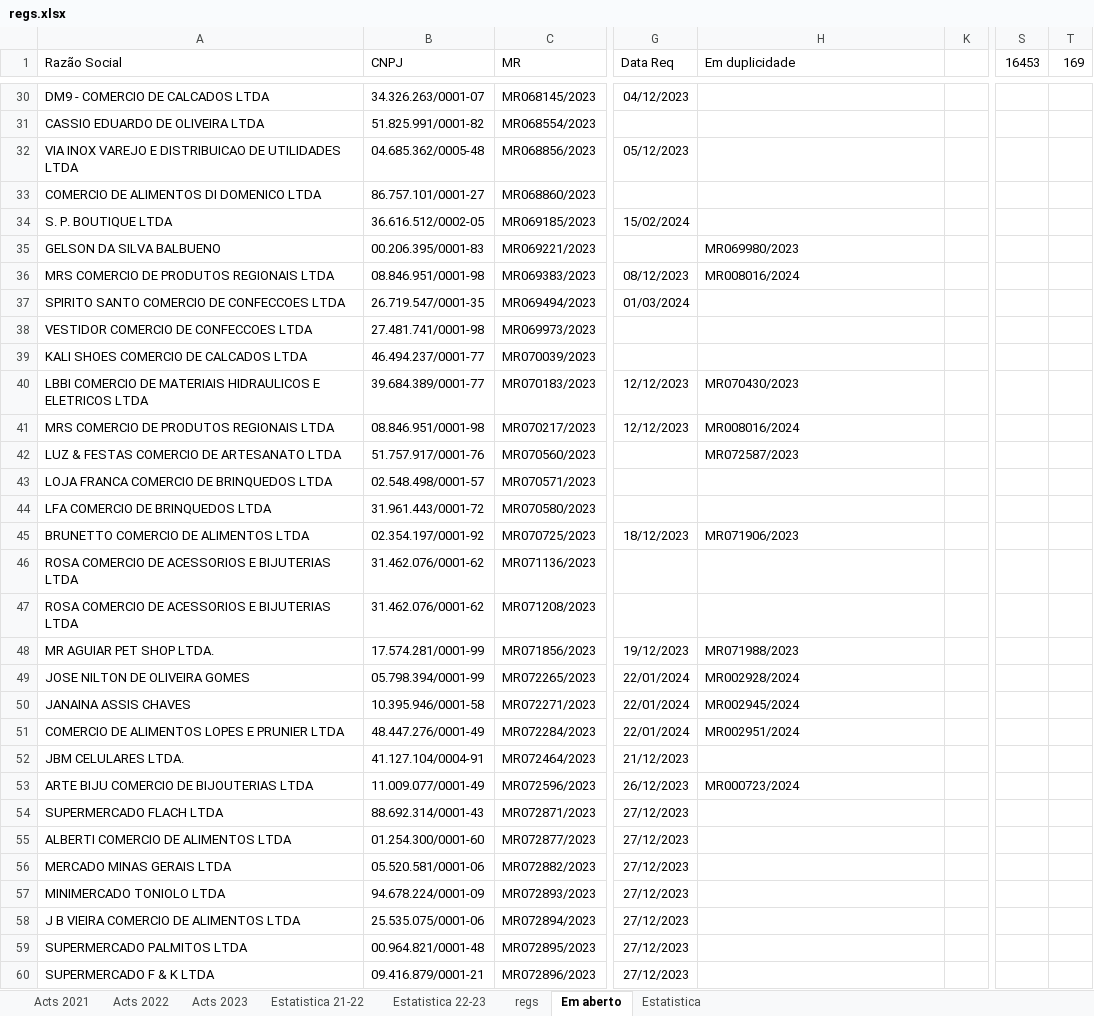
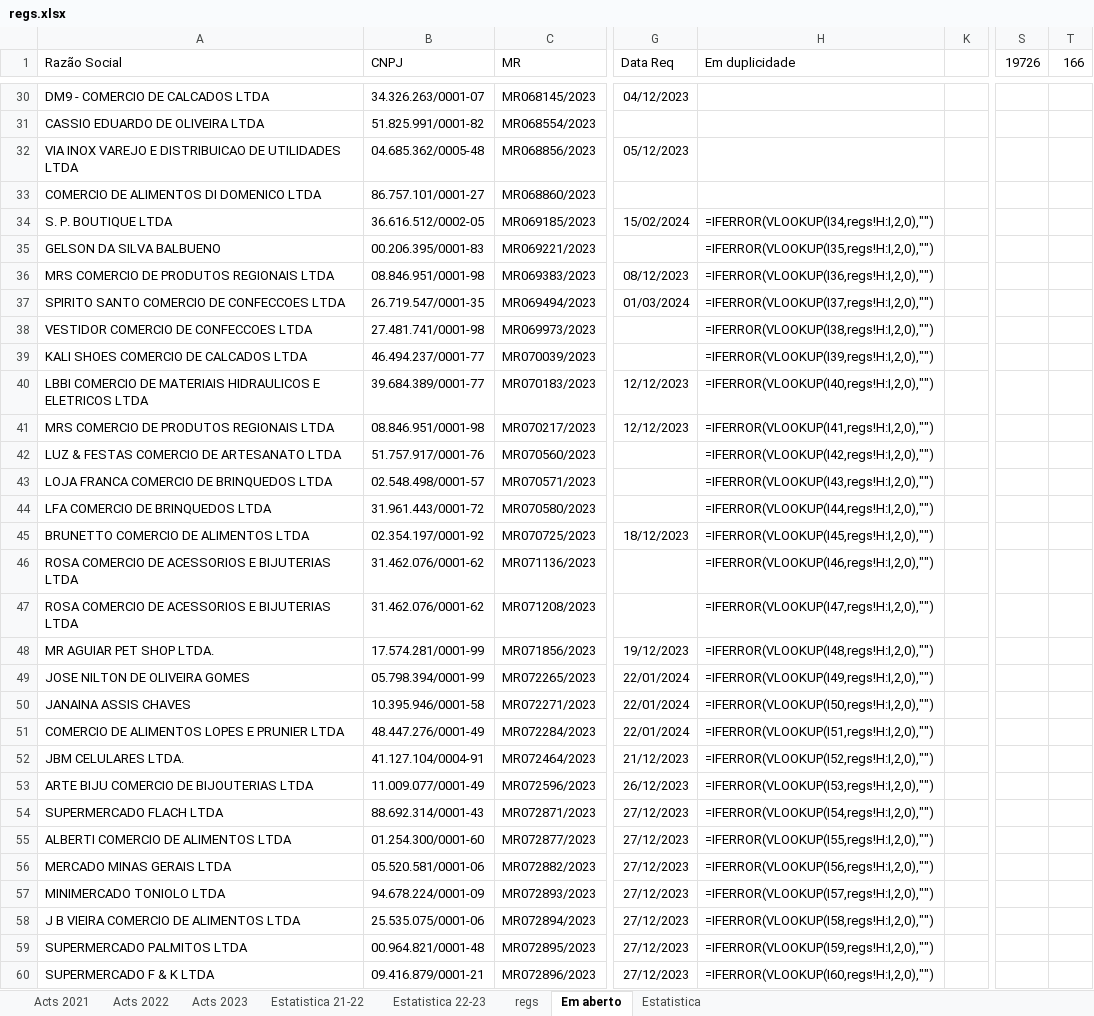
Before and after one commit to HlDANN/actsdist, an Excel workbook: regs.xlsx, sheet Em aberto, drawn as a sheet; only a part is shown, gaps mark what is left out; values as stored, in another font and other column widths than the file's, no borders; formulas without a stored value are shown as written; conditional formats not drawn; the diff covers the shown part only; the diff names each change by its address in the sheet, - before the commit and + after, or states it on an @@ line.

```diff
--- a/regs.xlsx (sheet Em aberto)
+++ b/regs.xlsx (sheet Em aberto)
-S1: 16453
+S1: 19726
-T1: 169
+T1: 166
-H34 (Em duplicidade): (empty)
+H34 (Em duplicidade): =IFERROR(VLOOKUP(I34,regs!H:I,2,0),"")
-H35 (Em duplicidade): MR069980/2023
+H35 (Em duplicidade): =IFERROR(VLOOKUP(I35,regs!H:I,2,0),"")
-H36 (Em duplicidade): MR008016/2024
+H36 (Em duplicidade): =IFERROR(VLOOKUP(I36,regs!H:I,2,0),"")
-H37 (Em duplicidade): (empty)
+H37 (Em duplicidade): =IFERROR(VLOOKUP(I37,regs!H:I,2,0),"")
-H38 (Em duplicidade): (empty)
+H38 (Em duplicidade): =IFERROR(VLOOKUP(I38,regs!H:I,2,0),"")
-H39 (Em duplicidade): (empty)
+H39 (Em duplicidade): =IFERROR(VLOOKUP(I39,regs!H:I,2,0),"")
-H40 (Em duplicidade): MR070430/2023
+H40 (Em duplicidade): =IFERROR(VLOOKUP(I40,regs!H:I,2,0),"")
-H41 (Em duplicidade): MR008016/2024
+H41 (Em duplicidade): =IFERROR(VLOOKUP(I41,regs!H:I,2,0),"")
-H42 (Em duplicidade): MR072587/2023
+H42 (Em duplicidade): =IFERROR(VLOOKUP(I42,regs!H:I,2,0),"")
-H43 (Em duplicidade): (empty)
+H43 (Em duplicidade): =IFERROR(VLOOKUP(I43,regs!H:I,2,0),"")
-H44 (Em duplicidade): (empty)
+H44 (Em duplicidade): =IFERROR(VLOOKUP(I44,regs!H:I,2,0),"")
-H45 (Em duplicidade): MR071906/2023
+H45 (Em duplicidade): =IFERROR(VLOOKUP(I45,regs!H:I,2,0),"")
-H46 (Em duplicidade): (empty)
+H46 (Em duplicidade): =IFERROR(VLOOKUP(I46,regs!H:I,2,0),"")
-H47 (Em duplicidade): (empty)
+H47 (Em duplicidade): =IFERROR(VLOOKUP(I47,regs!H:I,2,0),"")
-H48 (Em duplicidade): MR071988/2023
+H48 (Em duplicidade): =IFERROR(VLOOKUP(I48,regs!H:I,2,0),"")
-H49 (Em duplicidade): MR002928/2024
+H49 (Em duplicidade): =IFERROR(VLOOKUP(I49,regs!H:I,2,0),"")
-H50 (Em duplicidade): MR002945/2024
+H50 (Em duplicidade): =IFERROR(VLOOKUP(I50,regs!H:I,2,0),"")
-H51 (Em duplicidade): MR002951/2024
+H51 (Em duplicidade): =IFERROR(VLOOKUP(I51,regs!H:I,2,0),"")
-H52 (Em duplicidade): (empty)
+H52 (Em duplicidade): =IFERROR(VLOOKUP(I52,regs!H:I,2,0),"")
-H53 (Em duplicidade): MR000723/2024
+H53 (Em duplicidade): =IFERROR(VLOOKUP(I53,regs!H:I,2,0),"")
-H54 (Em duplicidade): (empty)
+H54 (Em duplicidade): =IFERROR(VLOOKUP(I54,regs!H:I,2,0),"")
-H55 (Em duplicidade): (empty)
+H55 (Em duplicidade): =IFERROR(VLOOKUP(I55,regs!H:I,2,0),"")
-H56 (Em duplicidade): (empty)
+H56 (Em duplicidade): =IFERROR(VLOOKUP(I56,regs!H:I,2,0),"")
-H57 (Em duplicidade): (empty)
+H57 (Em duplicidade): =IFERROR(VLOOKUP(I57,regs!H:I,2,0),"")
-H58 (Em duplicidade): (empty)
+H58 (Em duplicidade): =IFERROR(VLOOKUP(I58,regs!H:I,2,0),"")
-H59 (Em duplicidade): (empty)
+H59 (Em duplicidade): =IFERROR(VLOOKUP(I59,regs!H:I,2,0),"")
-H60 (Em duplicidade): (empty)
+H60 (Em duplicidade): =IFERROR(VLOOKUP(I60,regs!H:I,2,0),"")
```
Also changed, not shown: other rows of this sheet, sheet regs, sheet Acts 2021, sheet Estatistica, sheet Estatistica 22-23, hidden cells, charts or pictures, 1 other file.
